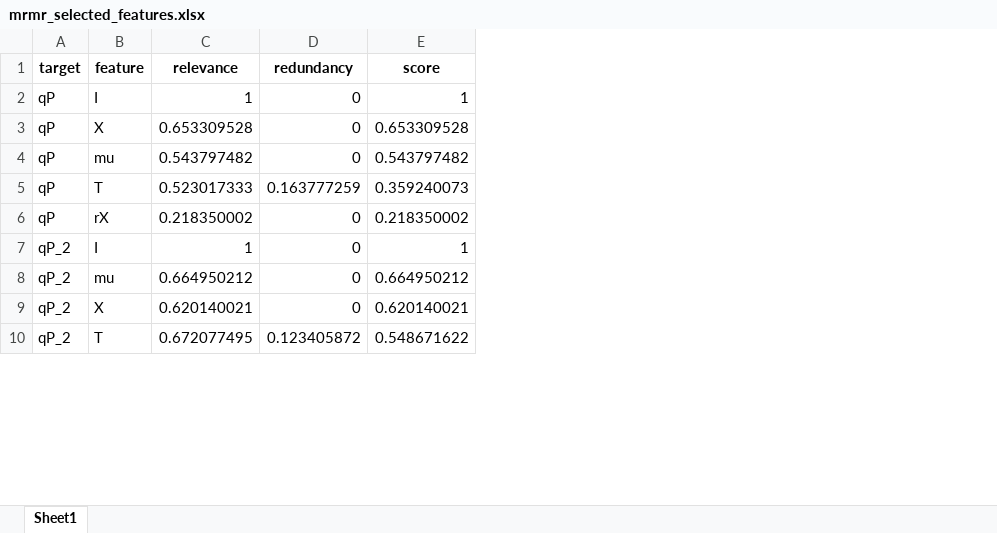
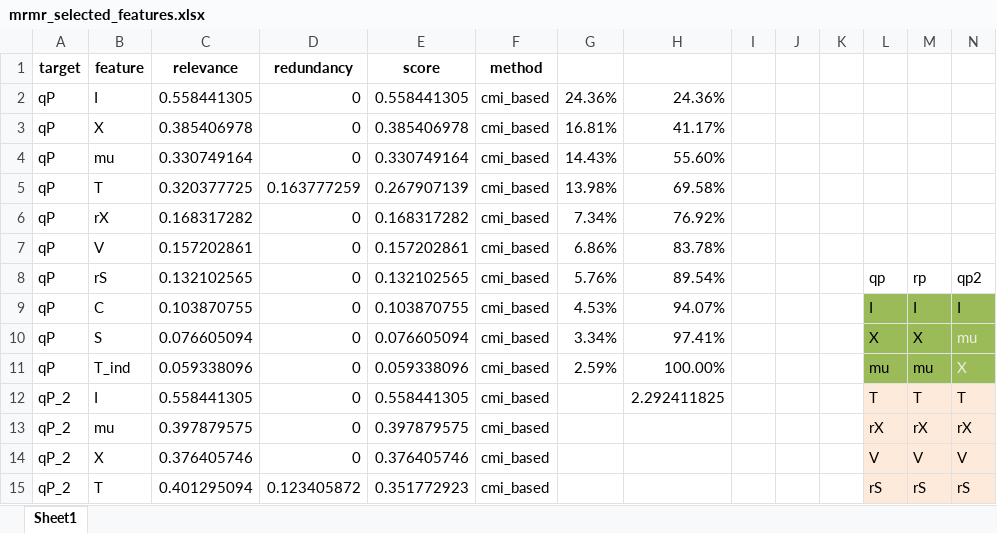
Before and after one commit to stamm-4m/model-e.coli, an Excel workbook: results/filtered_features/mrmr_selected_features.xlsx, sheet Sheet1, drawn as a sheet; only a part is shown; values as stored, in another font and other column widths than the file's, no borders; addresses are those after the commit; the diff covers the shown part only; the diff names each change by its address in the sheet, - before the commit and + after, or states it on an @@ line.

Commit message:
Filter methods Final update
Additional methods were included for features filter function

```diff
--- a/results/filtered_features/mrmr_selected_features.xlsx (sheet Sheet1)
+++ b/results/filtered_features/mrmr_selected_features.xlsx (sheet Sheet1)
+column F (method), rows 2-6: all cmi_based; rows 12-15: all cmi_based
+column G, rows 2-6: 24.36% | 16.81% | 14.43% | 13.98% | 7.34%
+column H, rows 2-6: 24.36% | 41.17% | 55.60% | 69.58% | 76.92%; row 12: 2.292411825
+column I, empty
+column J, empty
+column K, empty
+column L, rows 12-15: T | rX | V | rS
+column M, rows 12-15: T | rX | V | rS
+column N, rows 12-15: T | rX | V | rS
-C2 (relevance): 1
+C2 (relevance): 0.558441305
-E2 (score): 1
+E2 (score): 0.558441305
-C3 (relevance): 0.653309528
+C3 (relevance): 0.385406978
-E3 (score): 0.653309528
+E3 (score): 0.385406978
-C4 (relevance): 0.543797482
+C4 (relevance): 0.330749164
-E4 (score): 0.543797482
+E4 (score): 0.330749164
-C5 (relevance): 0.523017333
+C5 (relevance): 0.320377725
-E5 (score): 0.359240073
+E5 (score): 0.267907139
-C6 (relevance): 0.218350002
+C6 (relevance): 0.168317282
-E6 (score): 0.218350002
+E6 (score): 0.168317282
+row 7: qP | V | 0.157202861 | 0 | 0.157202861 | cmi_based | 6.86% | 83.78%
+row 8: qP | rS | 0.132102565 | 0 | 0.132102565 | cmi_based | 5.76% | 89.54% |  |  |  | qp | rp | qp2
+row 9: qP | C | 0.103870755 | 0 | 0.103870755 | cmi_based | 4.53% | 94.07% |  |  |  | I | I | I
+row 10: qP | S | 0.076605094 | 0 | 0.076605094 | cmi_based | 3.34% | 97.41% |  |  |  | X | X | mu
+row 11: qP | T_ind | 0.059338096 | 0 | 0.059338096 | cmi_based | 2.59% | 100.00% |  |  |  | mu | mu | X
-C12 (relevance): 1
+C12 (relevance): 0.558441305
-E12 (score): 1
+E12 (score): 0.558441305
-C13 (relevance): 0.664950212
+C13 (relevance): 0.397879575
-E13 (score): 0.664950212
+E13 (score): 0.397879575
-C14 (relevance): 0.620140021
+C14 (relevance): 0.376405746
-E14 (score): 0.620140021
+E14 (score): 0.376405746
-C15 (relevance): 0.672077495
+C15 (relevance): 0.401295094
-E15 (score): 0.548671622
+E15 (score): 0.351772923
```
Also changed, not shown: 10 added rows and 12 edited cells elsewhere in this sheet, 10 other files.
